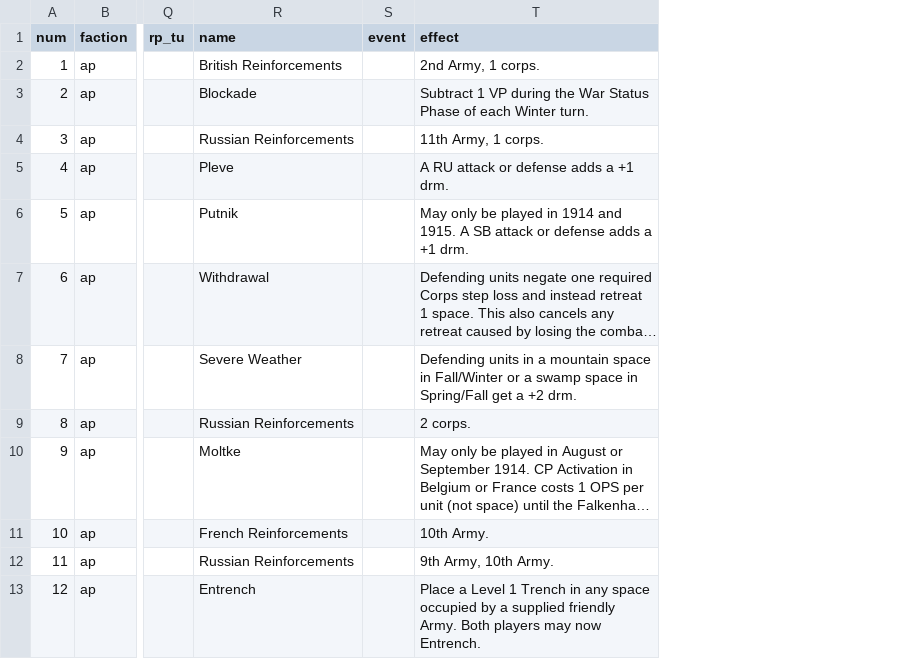
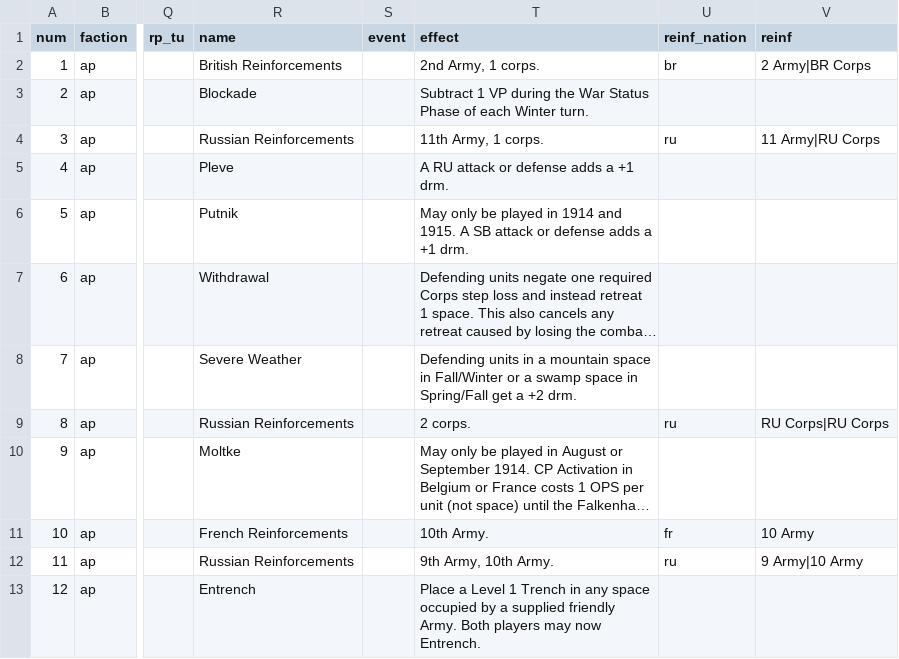
Before and after one commit to y6370918-blip/pog-se, a CSV file: csv/cards.csv, drawn as a sheet; only a part is shown, gaps mark what is left out; long unchanged cells end in …; the diff names each change by its address in the sheet, - before the commit and + after, or states it on an @@ line.

Commit message:
Reinforcements

```diff
--- a/csv/cards.csv
+++ b/csv/cards.csv
+column U (reinf_nation), rows 2-12: br |  | ru |  |  |  |  | ru |  | fr | ru
+column V (reinf), rows 2-12: 2 Army|BR Corps |  | 11 Army|RU Corps |  |  |  |  | RU Corps|RU Corps |  | 10 Army | 9 Army|10 Army
```
Also changed, not shown: 4 other files.
